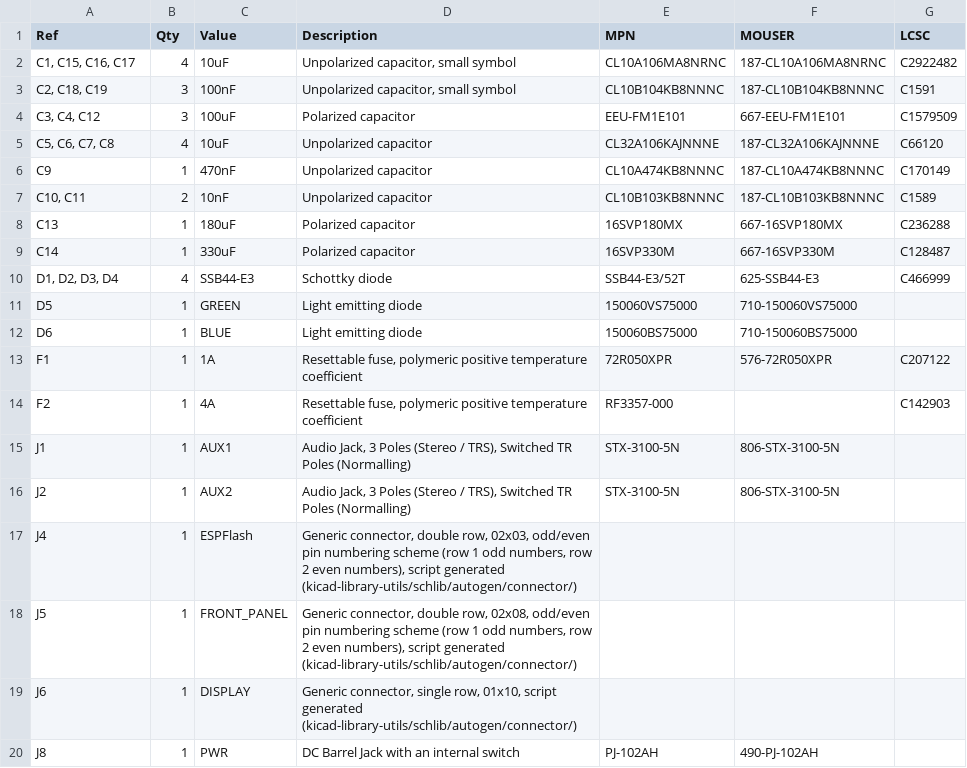
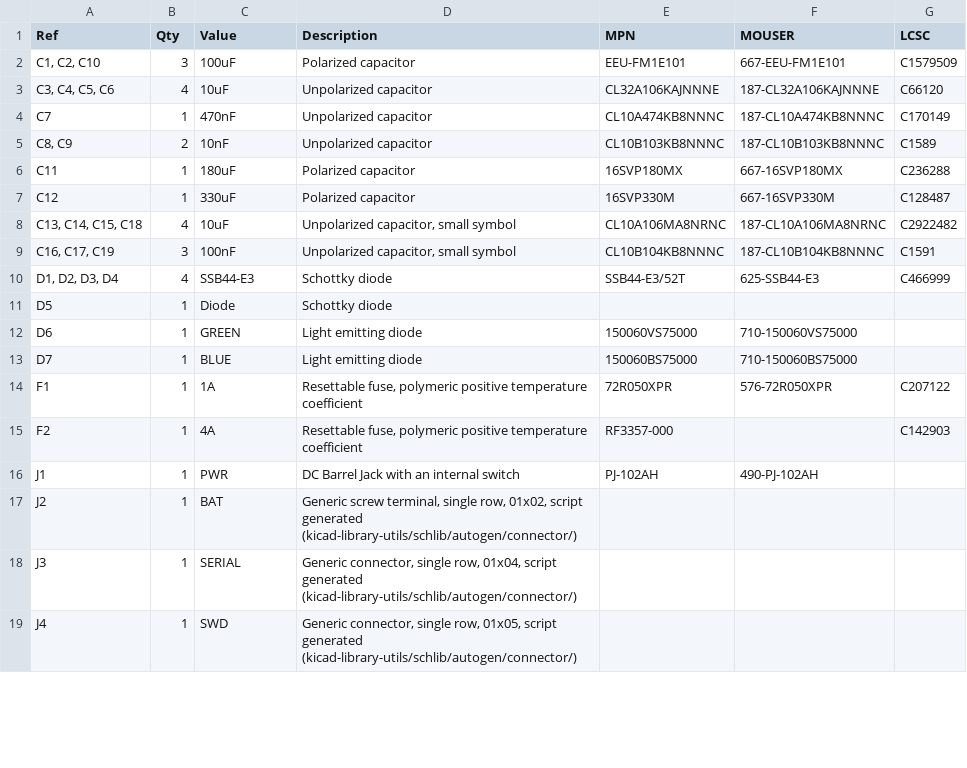
Before and after one commit to saawsm/SW22, a CSV file: hardware/pcb/main_board/bom/SW-324.csv, drawn as a sheet; only a part is shown; the diff covers the shown part only.

```diff
--- a/hardware/pcb/main_board/bom/SW-324.csv
+++ b/hardware/pcb/main_board/bom/SW-324.csv
@@ -1,20 +1,19 @@
 "Ref","Qty","Value","Description","MPN","MOUSER","LCSC"
-"C1, C15, C16, C17","4","10uF","Unpolarized capacitor, small symbol","CL10A106MA8NRNC","187-CL10A106MA8NRNC","C2922482"
-"C2, C18, C19","3","100nF","Unpolarized capacitor, small symbol","CL10B104KB8NNNC","187-CL10B104KB8NNNC","C1591"
-"C3, C4, C12","3","100uF","Polarized capacitor","EEU-FM1E101","667-EEU-FM1E101","C1579509"
-"C5, C6, C7, C8","4","10uF","Unpolarized capacitor","CL32A106KAJNNNE","187-CL32A106KAJNNNE","C66120"
-"C9","1","470nF","Unpolarized capacitor","CL10A474KB8NNNC","187-CL10A474KB8NNNC","C170149"
-"C10, C11","2","10nF","Unpolarized capacitor","CL10B103KB8NNNC","187-CL10B103KB8NNNC","C1589"
-"C13","1","180uF","Polarized capacitor","16SVP180MX","667-16SVP180MX","C236288"
-"C14","1","330uF","Polarized capacitor","16SVP330M","667-16SVP330M","C128487"
+"C1, C2, C10","3","100uF","Polarized capacitor","EEU-FM1E101","667-EEU-FM1E101","C1579509"
+"C3, C4, C5, C6","4","10uF","Unpolarized capacitor","CL32A106KAJNNNE","187-CL32A106KAJNNNE","C66120"
+"C7","1","470nF","Unpolarized capacitor","CL10A474KB8NNNC","187-CL10A474KB8NNNC","C170149"
+"C8, C9","2","10nF","Unpolarized capacitor","CL10B103KB8NNNC","187-CL10B103KB8NNNC","C1589"
+"C11","1","180uF","Polarized capacitor","16SVP180MX","667-16SVP180MX","C236288"
+"C12","1","330uF","Polarized capacitor","16SVP330M","667-16SVP330M","C128487"
+"C13, C14, C15, C18","4","10uF","Unpolarized capacitor, small symbol","CL10A106MA8NRNC","187-CL10A106MA8NRNC","C2922482"
+"C16, C17, C19","3","100nF","Unpolarized capacitor, small symbol","CL10B104KB8NNNC","187-CL10B104KB8NNNC","C1591"
 "D1, D2, D3, D4","4","SSB44-E3","Schottky diode","SSB44-E3/52T","625-SSB44-E3","C466999"
-"D5","1","GREEN","Light emitting diode","150060VS75000","710-150060VS75000",""
-"D6","1","BLUE","Light emitting diode","150060BS75000","710-150060BS75000",""
+"D5","1","Diode","Schottky diode","","",""
+"D6","1","GREEN","Light emitting diode","150060VS75000","710-150060VS75000",""
+"D7","1","BLUE","Light emitting diode","150060BS75000","710-150060BS75000",""
 "F1","1","1A","Resettable fuse, polymeric positive temperature coefficient","72R050XPR","576-72R050XPR","C207122"
 "F2","1","4A","Resettable fuse, polymeric positive temperature coefficient","RF3357-000","","C142903"
-"J1","1","AUX1","Audio Jack, 3 Poles (Stereo / TRS), Switched TR Poles (Normalling)","STX-3100-5N","806-STX-3100-5N",""
-"J2","1","AUX2","Audio Jack, 3 Poles (Stereo / TRS), Switched TR Poles (Normalling)","STX-3100-5N","806-STX-3100-5N",""
-"J4","1","ESPFlash","Generic connector, double row, 02x03, odd/even pin numbering scheme (row 1 odd numbers, row 2 even numbers), script generated (kicad-library-utils/schlib/autogen/connector/)","","",""
-"J5","1","FRONT_PANEL","Generic connector, double row, 02x08, odd/even pin numbering scheme (row 1 odd numbers, row 2 even numbers), script generated (kicad-library-utils/schlib/autogen/connector/)","","",""
-"J6","1","DISPLAY","Generic connector, single row, 01x10, script generated (kicad-library-utils/schlib/autogen/connector/)","","",""
-"J8","1","PWR","DC Barrel Jack with an internal switch","PJ-102AH","490-PJ-102AH",""
+"J1","1","PWR","DC Barrel Jack with an internal switch","PJ-102AH","490-PJ-102AH",""
+"J2","1","BAT","Generic screw terminal, single row, 01x02, script generated (kicad-library-utils/schlib/autogen/connector/)","","",""
+"J3","1","SERIAL","Generic connector, single row, 01x04, script generated (kicad-library-utils/schlib/autogen/connector/)","","",""
+"J4","1","SWD","Generic connector, single row, 01x05, script generated (kicad-library-utils/schlib/autogen/connector/)","","",""
```
Also changed, not shown: 10 added rows, 3 removed rows and 15 edited cells elsewhere in this file, 20 other files.
